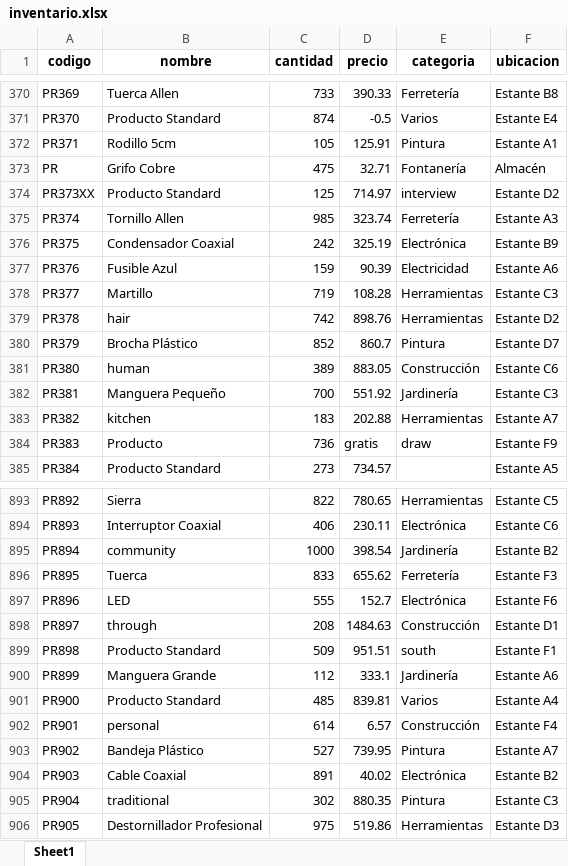
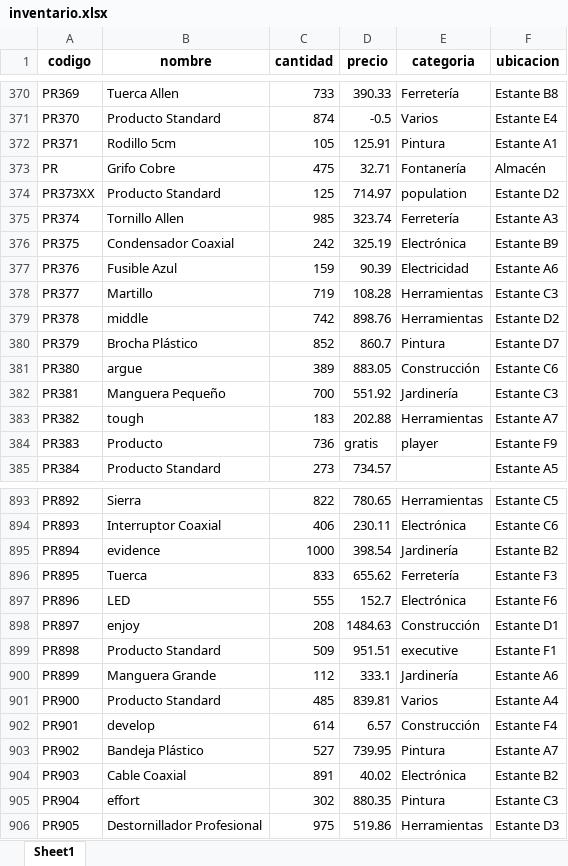
Before and after one commit to egosumscientia/makeAutomatic, an Excel workbook: inventory_management/utils/inventario.xlsx, sheet Sheet1, drawn as a sheet; only a part is shown, gaps mark what is left out; values as stored, in another font and other column widths than the file's, no borders; the diff covers the shown part only; the diff names each change by its address in the sheet, - before the commit and + after, or states it on an @@ line.

```diff
--- a/inventory_management/utils/inventario.xlsx (sheet Sheet1)
+++ b/inventory_management/utils/inventario.xlsx (sheet Sheet1)
-E374 (categoria): interview
+E374 (categoria): population
-B379 (nombre): hair
+B379 (nombre): middle
-B381 (nombre): human
+B381 (nombre): argue
-B383 (nombre): kitchen
+B383 (nombre): tough
-E384 (categoria): draw
+E384 (categoria): player
-B895 (nombre): community
+B895 (nombre): evidence
-B898 (nombre): through
+B898 (nombre): enjoy
-E899 (categoria): south
+E899 (categoria): executive
-B902 (nombre): personal
+B902 (nombre): develop
-B905 (nombre): traditional
+B905 (nombre): effort
```
Also changed, not shown: 79 edited cells elsewhere in this sheet, 3 other files.
